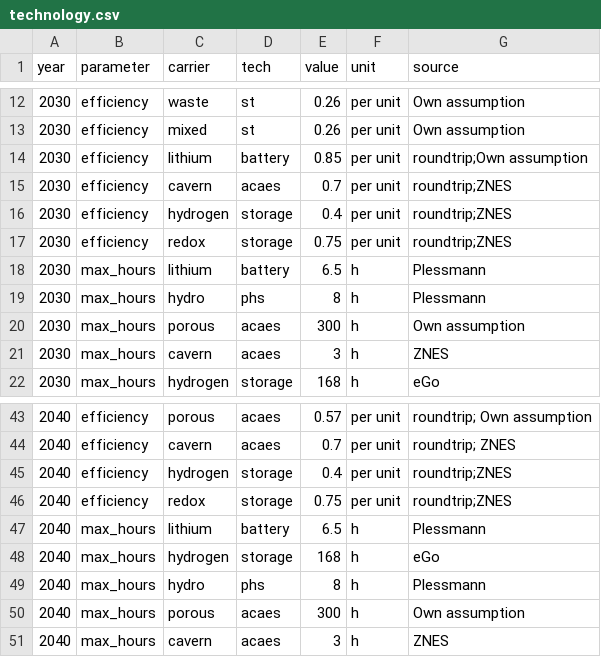
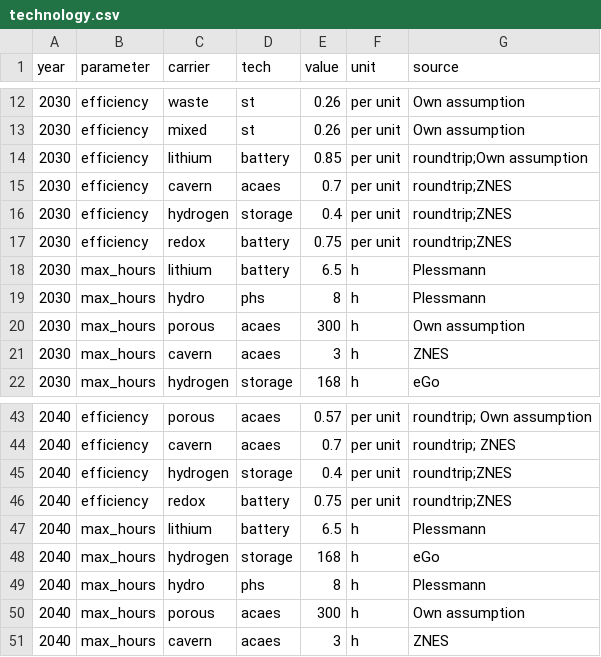
Before and after one commit to ZNES-datapackages/angus-input-data, a CSV file: technology/technology.csv, drawn as a sheet; only a part is shown, gaps mark what is left out.

Commit message:
Add 2030,40 redox eff

```diff
--- a/technology/technology.csv
+++ b/technology/technology.csv
@@ -16,3 +16,3 @@ year,parameter,carrier,tech,value,unit,source
 2030,efficiency,hydrogen,storage,0.4,per unit,roundtrip;ZNES
-2030,efficiency,redox,storage,0.75,per unit,roundtrip;ZNES
+2030,efficiency,redox,battery,0.75,per unit,roundtrip;ZNES
 2030,max_hours,lithium,battery,6.5,h,Plessmann
@@ -45,3 +45,3 @@ year,parameter,carrier,tech,value,unit,source
 2040,efficiency,hydrogen,storage,0.4,per unit,roundtrip;ZNES
-2040,efficiency,redox,storage,0.75,per unit,roundtrip;ZNES
+2040,efficiency,redox,battery,0.75,per unit,roundtrip;ZNES
 2040,max_hours,lithium,battery,6.5,h,Plessmann
```
